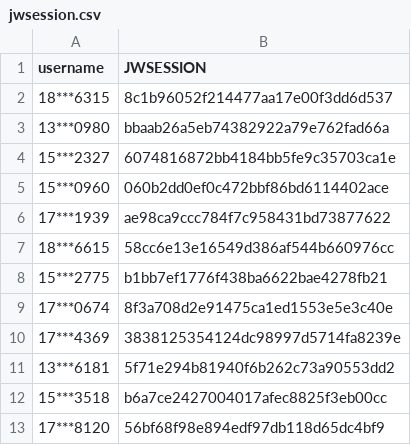
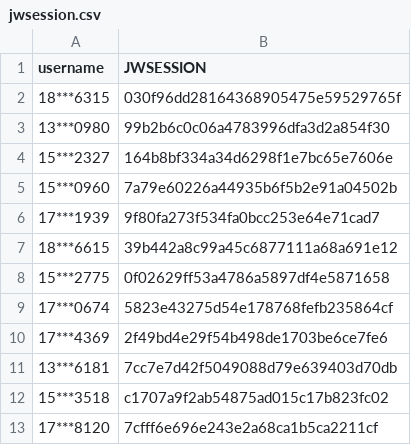
Before and after one commit to wangyuxiang123/XPUWeeklypunch, a CSV file: jwsession.csv, drawn as a sheet.

Commit message:
update

```diff
--- a/jwsession.csv
+++ b/jwsession.csv
@@ -1,13 +1,13 @@
 username,JWSESSION
-18***6315,8c1b96052f214477aa17e00f3dd6d537
-13***0980,bbaab26a5eb74382922a79e762fad66a
-15***2327,6074816872bb4184bb5fe9c35703ca1e
-15***0960,060b2dd0ef0c472bbf86bd6114402ace
-17***1939,ae98ca9ccc784f7c958431bd73877622
-18***6615,58cc6e13e16549d386af544b660976cc
-15***2775,b1bb7ef1776f438ba6622bae4278fb21
-17***0674,8f3a708d2e91475ca1ed1553e5e3c40e
-17***4369,3838125354124dc98997d5714fa8239e
-13***6181,5f71e294b81940f6b262c73a90553dd2
-15***3518,b6a7ce2427004017afec8825f3eb00cc
-17***8120,56bf68f98e894edf97db118d65dc4bf9
+18***6315,030f96dd28164368905475e59529765f
+13***0980,99b2b6c0c06a4783996dfa3d2a854f30
+15***2327,164b8bf334a34d6298f1e7bc65e7606e
+15***0960,7a79e60226a44935b6f5b2e91a04502b
+17***1939,9f80fa273f534fa0bcc253e64e71cad7
+18***6615,39b442a8c99a45c6877111a68a691e12
+15***2775,0f02629ff53a4786a5897df4e5871658
+17***0674,5823e43275d54e178768fefb235864cf
+17***4369,2f49bd4e29f54b498de1703be6ce7fe6
+13***6181,7cc7e7d42f5049088d79e639403d70db
+15***3518,c1707a9f2ab54875ad015c17b823fc02
+17***8120,7cfff6e696e243e2a68ca1b5ca2211cf
```
